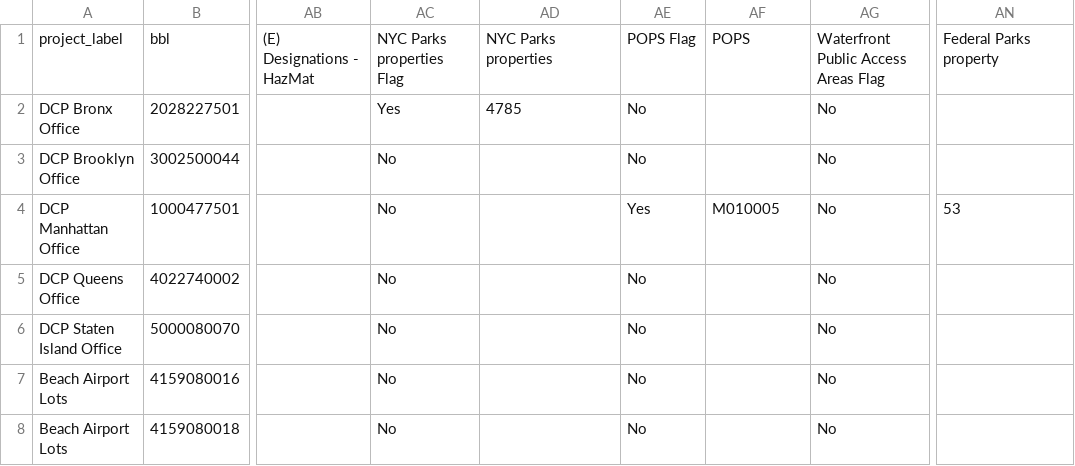
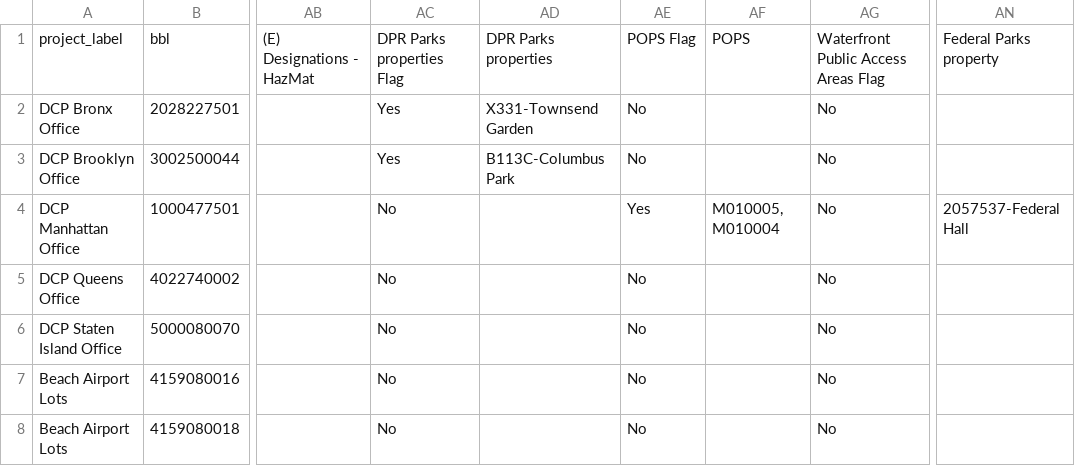
Before and after one commit to NYCPlanning/data-engineering, a CSV file: products/green_fast_track/seeds/test_expected_pilot_projects.csv, drawn as a sheet; only a part is shown, gaps mark what is left out; the diff names each change by its address in the sheet, - before the commit and + after, or states it on an @@ line.

Commit message:
modify seed file for expected pilot projects

```diff
--- a/products/green_fast_track/seeds/test_expected_pilot_projects.csv
+++ b/products/green_fast_track/seeds/test_expected_pilot_projects.csv
-AC1: NYC Parks properties Flag
+AC1: DPR Parks properties Flag
-AD1: NYC Parks properties
+AD1: DPR Parks properties
-AD2: 4785
+AD2: X331-Townsend Garden
-AC3: No
+AC3: Yes
-AD3: (empty)
+AD3: B113C-Columbus Park
-AF4: M010005
+AF4: M010005, M010004
-AN4: 53
+AN4: 2057537-Federal Hall
```
